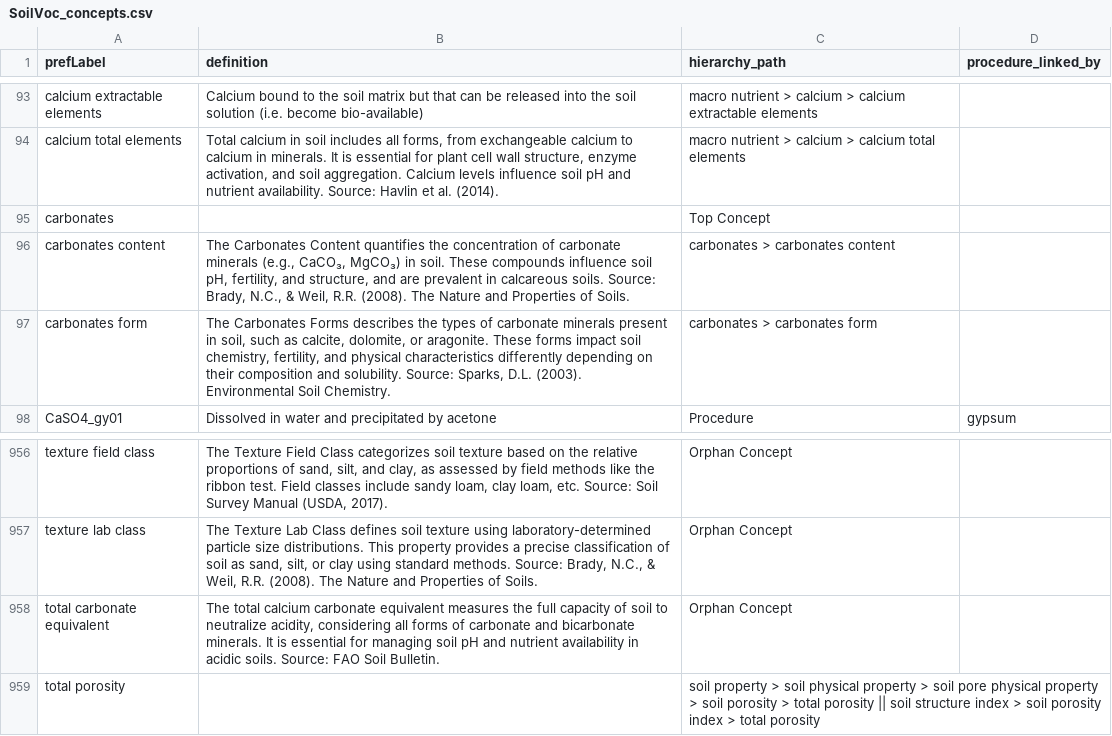
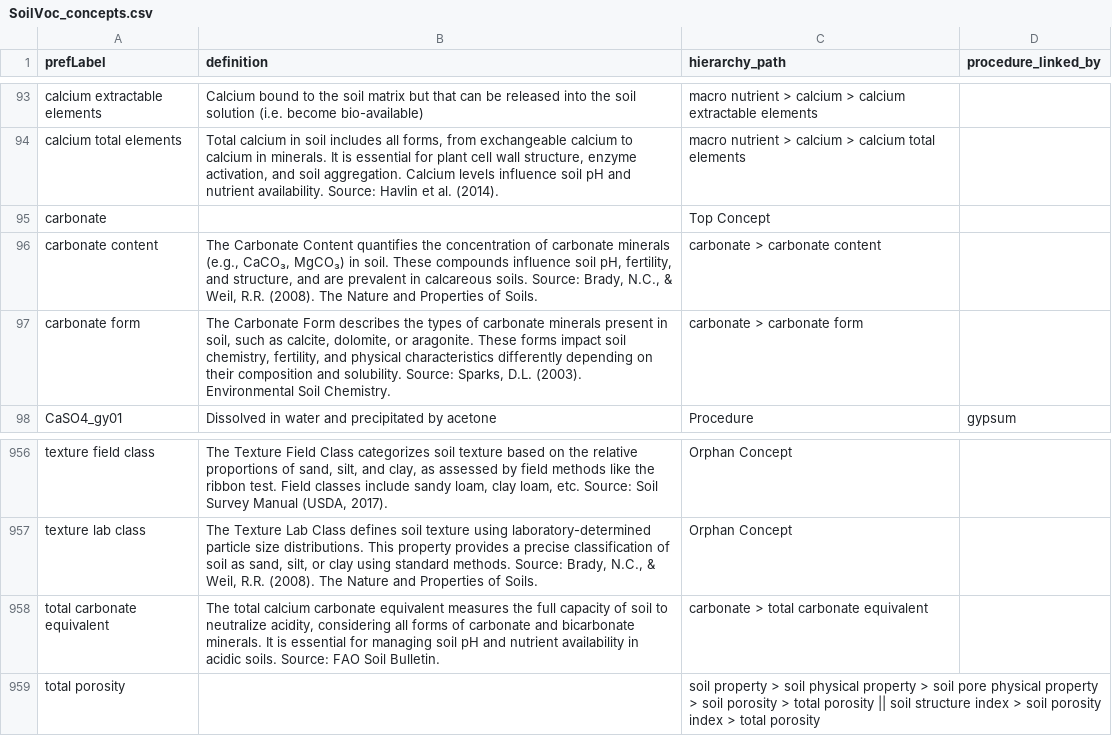
Before and after one commit to soilwise-he/soil-vocabs, a CSV file: SoilVoc_concepts.csv, drawn as a sheet; only a part is shown, gaps mark what is left out.

Commit message:
On branch main 	modified:   SoilVoc.ttl 	modified:   SoilVoc_concepts.csv 	modified:   index.html 	modified:   ontovocabs/glosis/glosis_skos_hier/glosis_layer_horizon_skos_hierarchical_with_procedures.ttl 	modified:   soil_vocabs.ipynb

```diff
--- a/SoilVoc_concepts.csv
+++ b/SoilVoc_concepts.csv
@@ -94,5 +94,5 @@ calcium extractable elements,Calcium bound to the soil matrix but that can be re
 calcium total elements,"Total calcium in soil includes all forms, from exchangeable calcium to calcium in minerals. It is essential for plant cell wall structure, enzyme activation, and soil aggregation. Calcium levels influence soil pH and nutrient availability. Source: Havlin et al. (2014).",macro nutrient > calcium > calcium total elements,
-carbonates,,Top Concept,
-carbonates content,"The Carbonates Content quantifies the concentration of carbonate minerals (e.g., CaCO₃, MgCO₃) in soil. These compounds influence soil pH, fertility, and structure, and are prevalent in calcareous soils. Source: Brady, N.C., & Weil, R.R. (2008). The Nature and Properties of Soils.",carbonates > carbonates content,
-carbonates form,"The Carbonates Forms describes the types of carbonate minerals present in soil, such as calcite, dolomite, or aragonite. These forms impact soil chemistry, fertility, and physical characteristics differently depending on their composition and solubility. Source: Sparks, D.L. (2003). Environmental Soil Chemistry.",carbonates > carbonates form,
+carbonate,,Top Concept,
+carbonate content,"The Carbonate Content quantifies the concentration of carbonate minerals (e.g., CaCO₃, MgCO₃) in soil. These compounds influence soil pH, fertility, and structure, and are prevalent in calcareous soils. Source: Brady, N.C., & Weil, R.R. (2008). The Nature and Properties of Soils.",carbonate > carbonate content,
+carbonate form,"The Carbonate Form describes the types of carbonate minerals present in soil, such as calcite, dolomite, or aragonite. These forms impact soil chemistry, fertility, and physical characteristics differently depending on their composition and solubility. Source: Sparks, D.L. (2003). Environmental Soil Chemistry.",carbonate > carbonate form,
 CaSO4_gy01,Dissolved in water and precipitated by acetone,Procedure,gypsum
@@ -957,3 +957,3 @@ texture field class,"The Texture Field Class categorizes soil texture based on t
 texture lab class,"The Texture Lab Class defines soil texture using laboratory-determined particle size distributions. This property provides a precise classification of soil as sand, silt, or clay using standard methods. Source: Brady, N.C., & Weil, R.R. (2008). The Nature and Properties of Soils.",Orphan Concept,
-total carbonate equivalent,"The total calcium carbonate equivalent measures the full capacity of soil to neutralize acidity, considering all forms of carbonate and bicarbonate minerals. It is essential for managing soil pH and nutrient availability in acidic soils. Source: FAO Soil Bulletin.",Orphan Concept,
+total carbonate equivalent,"The total calcium carbonate equivalent measures the full capacity of soil to neutralize acidity, considering all forms of carbonate and bicarbonate minerals. It is essential for managing soil pH and nutrient availability in acidic soils. Source: FAO Soil Bulletin.",carbonate > total carbonate equivalent,
 total porosity,,soil property > soil physical property > soil pore physical property > soil porosity > total porosity || soil structure index > soil porosity index > total porosity,
```
Also changed, not shown: 4 other files.
